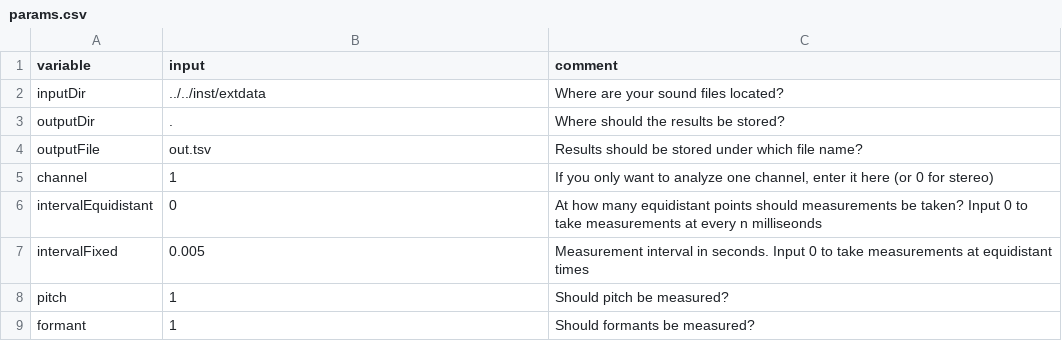
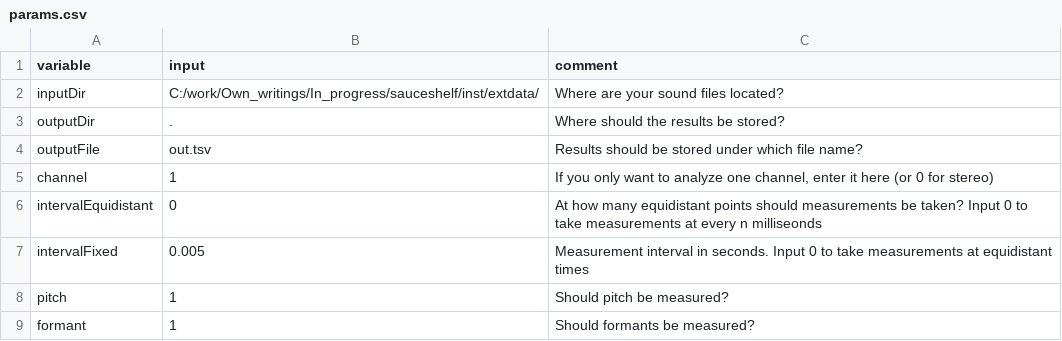
Before and after one commit to rpuggaardrode/sauceshelf, a CSV file: inst/extdata/praatsauce/params.csv (was src/praatsauce/params.csv), drawn as a sheet; only a part is shown.

```diff
--- a/src/praatsauce/params.csv
+++ b/inst/extdata/praatsauce/params.csv
@@ -1,3 +1,3 @@
 variable,input,comment
-inputDir,../../inst/extdata,"Where are your sound files located?"
+inputDir,C:/work/Own_writings/In_progress/sauceshelf/inst/extdata/,"Where are your sound files located?"
 outputDir,.,"Where should the results be stored?"
```
Also changed, not shown: 31 other files.
